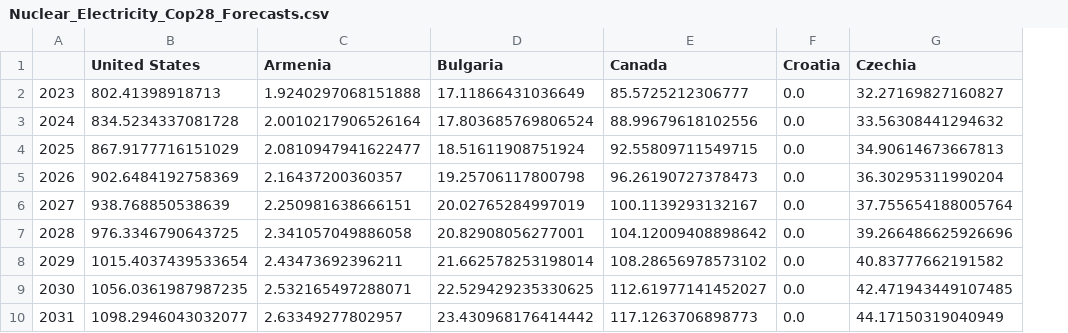
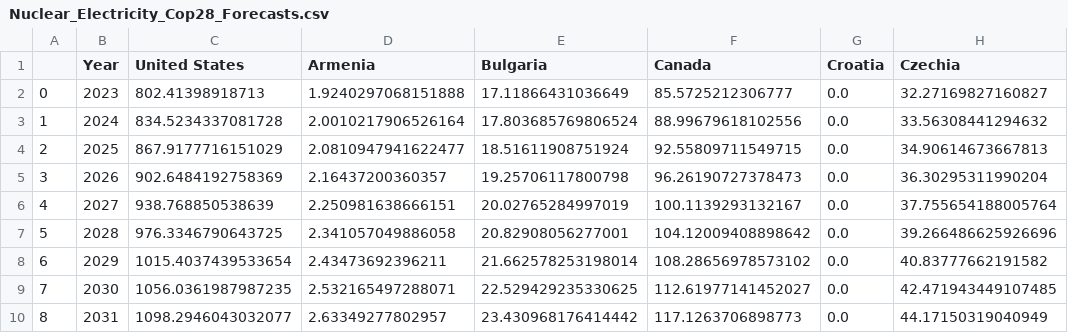
Before and after one commit to YerkoVO/Old_Thesis, a CSV file: results/Nuclear_Electricity_Cop28_Forecasts.csv, drawn as a sheet; only a part is shown; addresses are those after the commit; the diff names each change by its address in the sheet, - before the commit and + after, or states it on an @@ line.

```diff
--- a/results/Nuclear_Electricity_Cop28_Forecasts.csv
+++ b/results/Nuclear_Electricity_Cop28_Forecasts.csv
+column A, rows 2-10: 0 | 1 | 2 | 3 | 4 | 5 | 6 | 7 | 8
-B1: (empty)
+B1: Year
```
Also changed, not shown: results/Nuclear_Electricity_World_Forecasts.csv, 4 other files.
